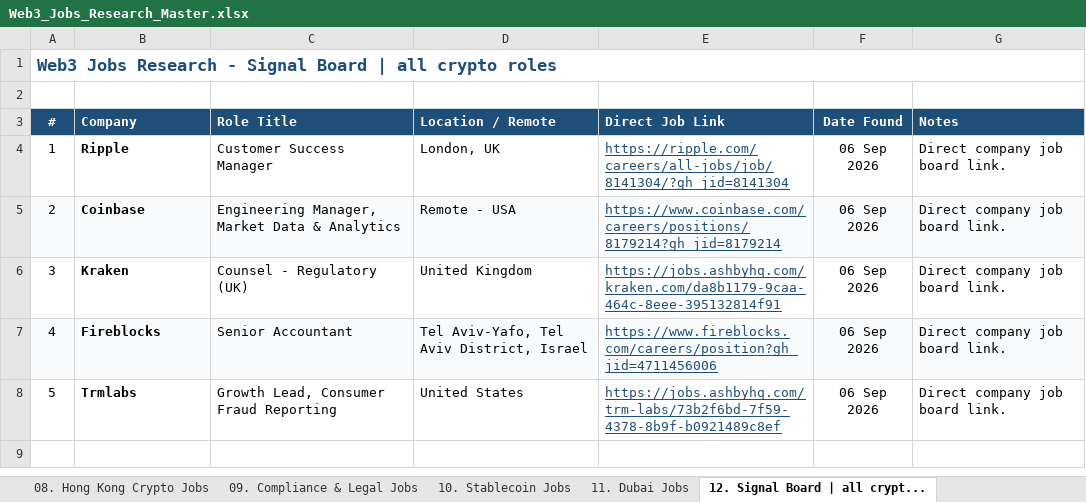
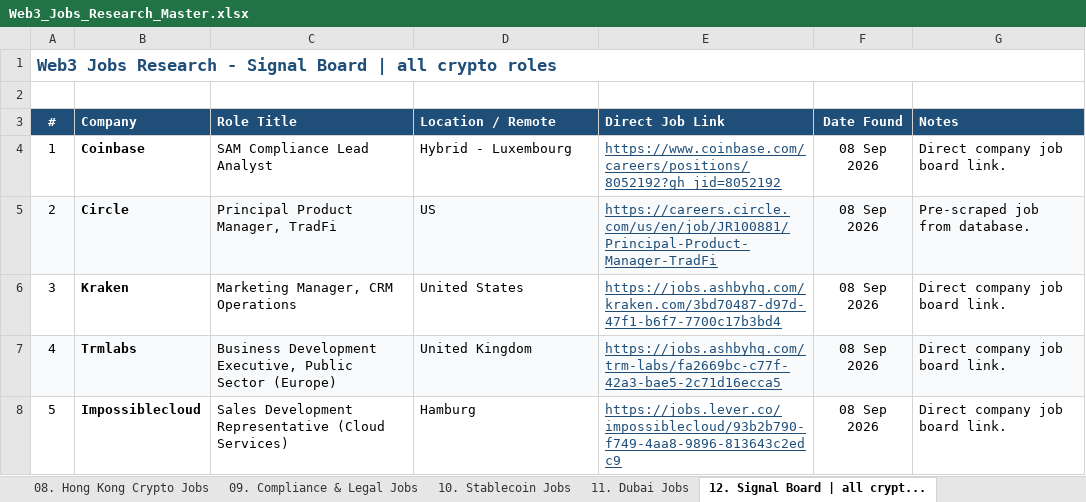
Before and after one commit to Jaya-Talent/jaya-workflow, an Excel workbook: Web3_Jobs_Research_Master.xlsx, sheet 12. Signal Board | all crypt..., drawn as a sheet; values as stored, in another font and other column widths than the file's, no borders; the diff names each change by its address in the sheet, - before the commit and + after, or states it on an @@ line.

Commit message:
chore: update job listings and refresh market research data across multiple CSV and JSON files

```diff
--- a/Web3_Jobs_Research_Master.xlsx (sheet 12. Signal Board | all crypt...)
+++ b/Web3_Jobs_Research_Master.xlsx (sheet 12. Signal Board | all crypt...)
-B4 (Company): Ripple
+B4 (Company): Coinbase
-C4 (Role Title): Customer Success Manager
+C4 (Role Title): SAM Compliance Lead Analyst
-D4 (Location / Remote): London, UK
+D4 (Location / Remote): Hybrid - Luxembourg
-E4 (Direct Job Link): https://ripple.com/careers/all-jobs/job/8141304/?gh_jid=8141304
+E4 (Direct Job Link): https://www.coinbase.com/careers/positions/8052192?gh_jid=8052192
-F4:F8 (Date Found): 06 Sep 2026
+F4:F8 (Date Found): 08 Sep 2026
-B5 (Company): Coinbase
+B5 (Company): Circle
-C5 (Role Title): Engineering Manager, Market Data & Analytics
+C5 (Role Title): Principal Product Manager, TradFi
-D5 (Location / Remote): Remote - USA
+D5 (Location / Remote): US
-E5 (Direct Job Link): https://www.coinbase.com/careers/positions/8179214?gh_jid=8179214
+E5 (Direct Job Link): https://careers.circle.com/us/en/job/JR100881/Principal-Product-Manager-TradFi
-G5 (Notes): Direct company job board link.
+G5 (Notes): Pre-scraped job from database.
-C6 (Role Title): Counsel - Regulatory (UK)
+C6 (Role Title): Marketing Manager, CRM Operations
-D6 (Location / Remote): United Kingdom
+D6 (Location / Remote): United States
-E6 (Direct Job Link): https://jobs.ashbyhq.com/kraken.com/da8b1179-9caa-464c-8eee-395132814f91
+E6 (Direct Job Link): https://jobs.ashbyhq.com/kraken.com/3bd70487-d97d-47f1-b6f7-7700c17b3bd4
-B7 (Company): Fireblocks
+B7 (Company): Trmlabs
-C7 (Role Title): Senior Accountant
+C7 (Role Title): Business Development Executive, Public Sector (Europe)
-D7 (Location / Remote): Tel Aviv-Yafo, Tel Aviv District, Israel
+D7 (Location / Remote): United Kingdom
-E7 (Direct Job Link): https://www.fireblocks.com/careers/position?gh_jid=4711456006
+E7 (Direct Job Link): https://jobs.ashbyhq.com/trm-labs/fa2669bc-c77f-42a3-bae5-2c71d16ecca5
-B8 (Company): Trmlabs
+B8 (Company): Impossiblecloud
-C8 (Role Title): Growth Lead, Consumer Fraud Reporting
+C8 (Role Title): Sales Development Representative (Cloud Services)
-D8 (Location / Remote): United States
+D8 (Location / Remote): Hamburg
-E8 (Direct Job Link): https://jobs.ashbyhq.com/trm-labs/73b2f6bd-7f59-4378-8b9f-b0921489c8ef
+E8 (Direct Job Link): https://jobs.lever.co/impossiblecloud/93b2b790-f749-4aa8-9896-813643c2edc9
```
Also changed, not shown: sheet 10. Stablecoin Jobs, sheet 06. Trading & Hedge Funds Jobs, sheet 19. HR & Talent Acquisition ..., sheet 20. Product & Project Jobs, sheet 25. Operations · COO · Chief..., sheet 01. BD & Sales & Partnership..., 18 more sheets, 30 other files.
